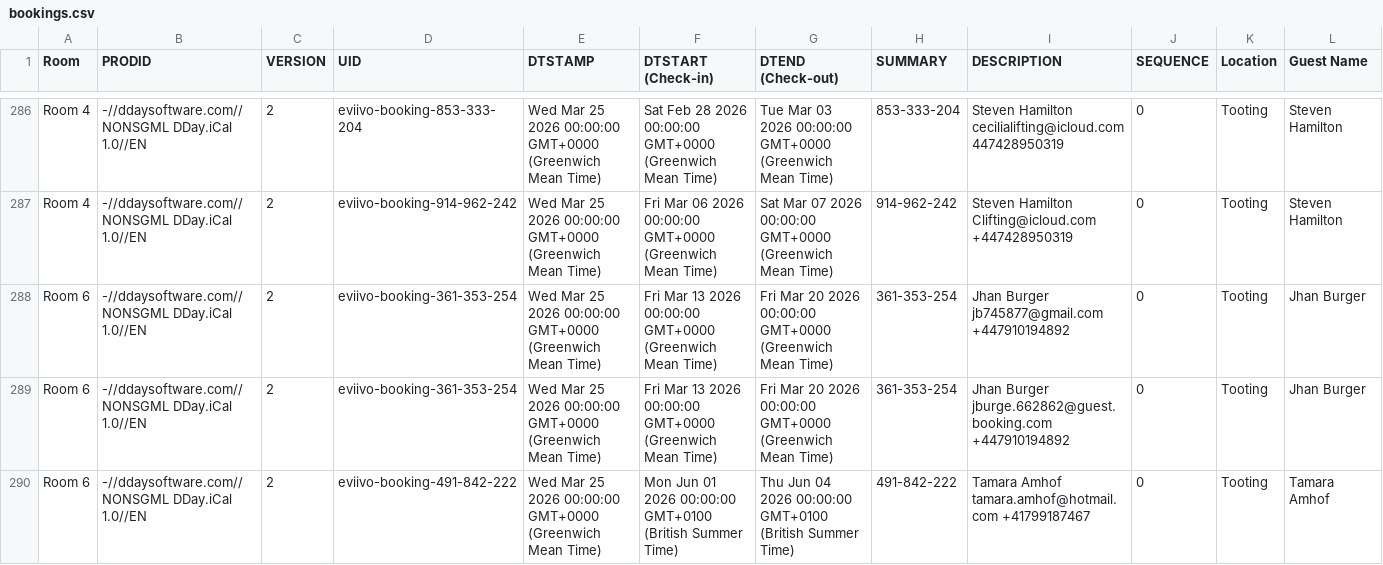
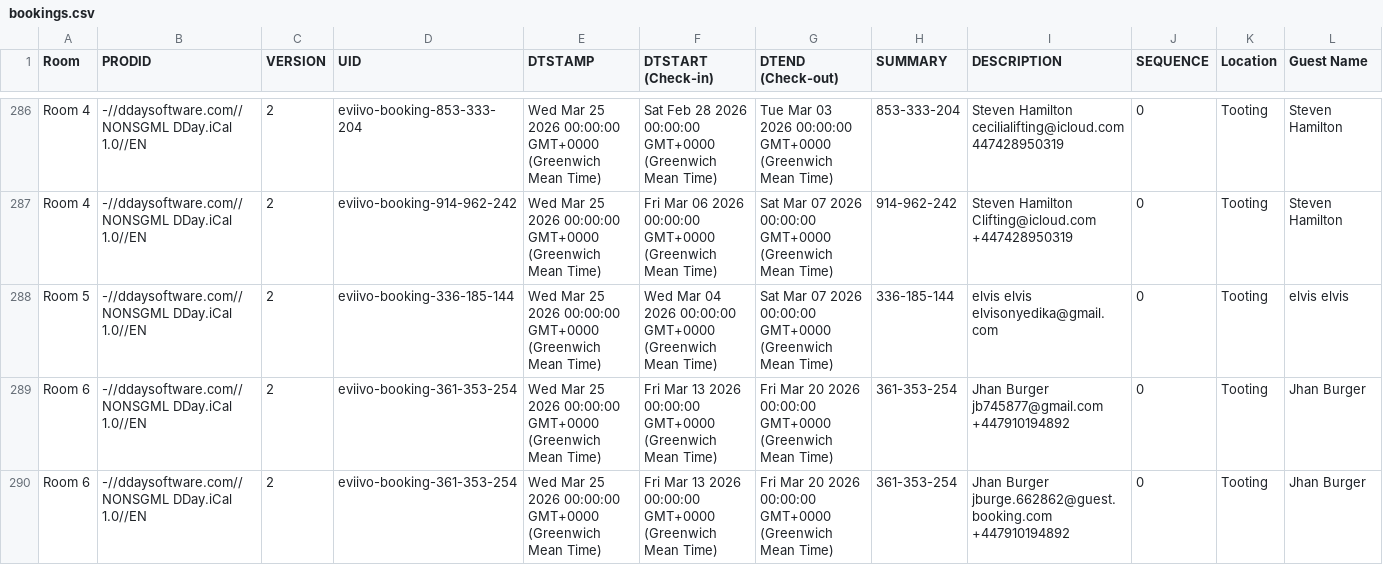
Before and after one commit to McConnell-Properties/ttlock-auto-codes, a CSV file: automation-data/bookings.csv, drawn as a sheet; only a part is shown, gaps mark what is left out; the shorter side is filled out with more unchanged rows; rows hold the shown columns only; the diff names each change by its address in the sheet, - before the commit and + after, or states it on an @@ line.

Commit message:
Update bookings.csv from GAS

```diff
--- a/automation-data/bookings.csv
+++ b/automation-data/bookings.csv
+row 288: Room 5 | -//ddaysoftware.com//NONSGML DDay.iCal 1.0//EN | 2 | eviivo-booking-336-185-144 | Wed Mar 25 2026 00:00:00 GMT+0000 (Greenwich Mean Time) | Wed Mar 04 2026 00:00:00 GMT+0000 (Greenwich Mean Time) | Sat Mar 07 2026 00:00:00 GMT+0000 (Greenwich Mean Time) | 336-185-144 | elvis elvis elvisonyedika@gmail.com | 0 | Tooting | elvis elvis
```
